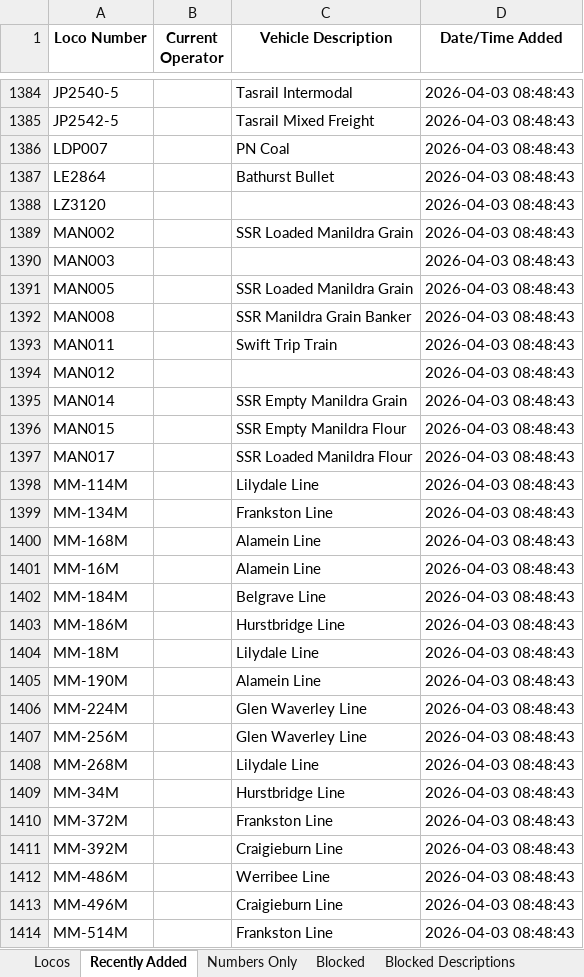
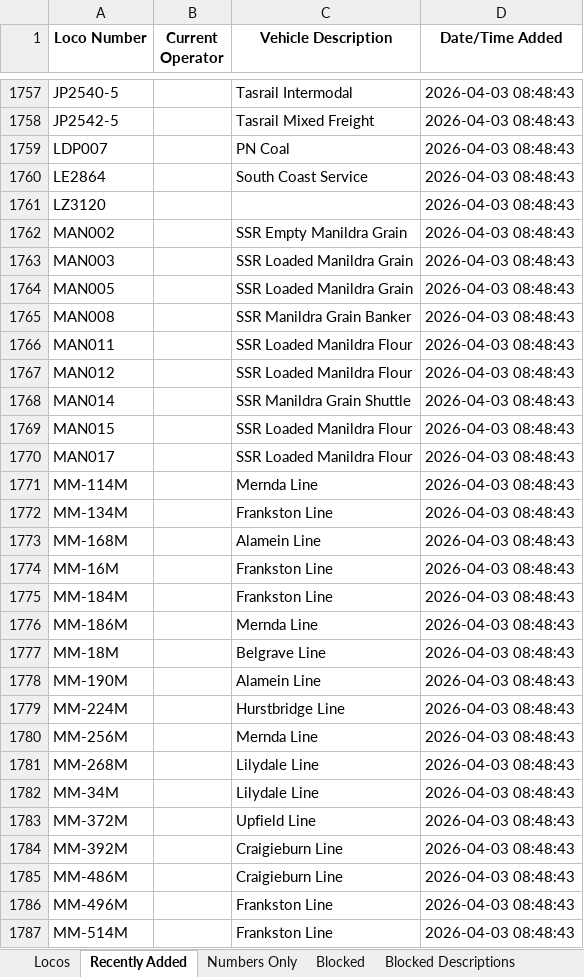
Before and after one commit to grahame21/railops-frontend, an Excel workbook: downloads/loco_database.xlsx, sheet Recently Added, drawn as a sheet; only a part is shown, gaps mark what is left out; values as stored, in another font and other column widths than the file's, no borders; addresses are those after the commit; the diff covers the shown part only; the diff names each change by its address in the sheet, - before the commit and + after, or states it on an @@ line.

```diff
--- a/downloads/loco_database.xlsx (sheet Recently Added)
+++ b/downloads/loco_database.xlsx (sheet Recently Added)
-C1760 (Vehicle Description): Bathurst Bullet
+C1760 (Vehicle Description): South Coast Service
-C1762 (Vehicle Description): SSR Loaded Manildra Grain
+C1762 (Vehicle Description): SSR Empty Manildra Grain
-C1763 (Vehicle Description): (empty)
+C1763 (Vehicle Description): SSR Loaded Manildra Grain
-C1766 (Vehicle Description): Swift Trip Train
+C1766 (Vehicle Description): SSR Loaded Manildra Flour
-C1767 (Vehicle Description): (empty)
+C1767 (Vehicle Description): SSR Loaded Manildra Flour
-C1768 (Vehicle Description): SSR Empty Manildra Grain
+C1768 (Vehicle Description): SSR Manildra Grain Shuttle
-C1769 (Vehicle Description): SSR Empty Manildra Flour
+C1769 (Vehicle Description): SSR Loaded Manildra Flour
-C1771 (Vehicle Description): Lilydale Line
+C1771 (Vehicle Description): Mernda Line
-C1774 (Vehicle Description): Alamein Line
+C1774 (Vehicle Description): Frankston Line
-C1775 (Vehicle Description): Belgrave Line
+C1775 (Vehicle Description): Frankston Line
-C1776 (Vehicle Description): Hurstbridge Line
+C1776 (Vehicle Description): Mernda Line
-C1777 (Vehicle Description): Lilydale Line
+C1777 (Vehicle Description): Belgrave Line
-C1779 (Vehicle Description): Glen Waverley Line
+C1779 (Vehicle Description): Hurstbridge Line
-C1780 (Vehicle Description): Glen Waverley Line
+C1780 (Vehicle Description): Mernda Line
-C1782 (Vehicle Description): Hurstbridge Line
+C1782 (Vehicle Description): Lilydale Line
-C1783 (Vehicle Description): Frankston Line
+C1783 (Vehicle Description): Upfield Line
-C1785 (Vehicle Description): Werribee Line
+C1785 (Vehicle Description): Craigieburn Line
-C1786 (Vehicle Description): Craigieburn Line
+C1786 (Vehicle Description): Frankston Line
```
Also changed, not shown: 400 added rows, 69 removed rows and 645 edited cells elsewhere in this sheet, sheet Numbers Only, sheet Locos, downloads/loco_numbers_only.xlsx, 3 other files.
